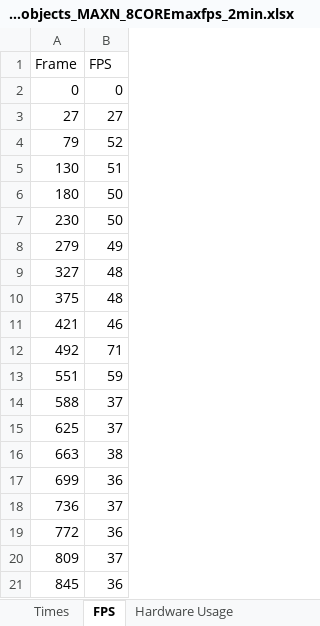
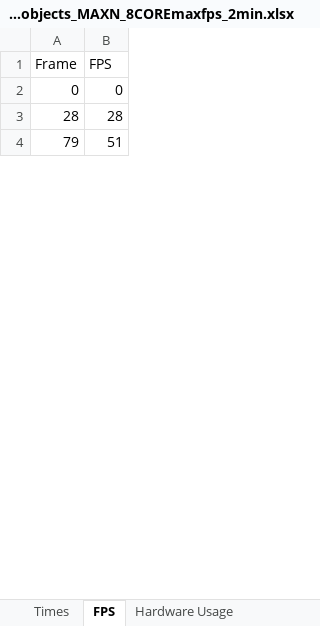
Before and after one commit to AbelHaro/TFG, an Excel workbook: excels/mp_shared_memory/mp_shared_memory_yolo11n_FP16_GPU_libre_objects_MAXN_8COREmaxfps_2min.xlsx, sheet FPS, drawn as a sheet; only a part is shown; values as stored, in another font and other column widths than the file's, no borders; removed rows and columns are numbered as before the commit, all else as after; the diff covers the shown part only; the diff names each change by its address in the sheet, - before the commit and + after, or states it on an @@ line.

```diff
--- a/excels/mp_shared_memory/mp_shared_memory_yolo11n_FP16_GPU_libre_objects_MAXN_8COREmaxfps_2min.xlsx (sheet FPS)
+++ b/excels/mp_shared_memory/mp_shared_memory_yolo11n_FP16_GPU_libre_objects_MAXN_8COREmaxfps_2min.xlsx (sheet FPS)
-row 3: 27 | 27
+row 3: 28 | 28
-B4 (FPS): 52
+B4 (FPS): 51
-row 5: 130 | 51
-row 6: 180 | 50
-row 7: 230 | 50
-row 8: 279 | 49
-row 9: 327 | 48
-row 10: 375 | 48
-row 11: 421 | 46
-row 12: 492 | 71
-row 13: 551 | 59
-row 14: 588 | 37
-row 15: 625 | 37
-row 16: 663 | 38
-row 17: 699 | 36
-row 18: 736 | 37
-row 19: 772 | 36
-row 20: 809 | 37
-row 21: 845 | 36
```
Also changed, not shown: 66 added rows, 51 removed rows and 3 edited cells elsewhere in this sheet, sheet Hardware Usage, sheet Times, excels/mp_shared_memory/mp_shared_memory_yolo11m_FP16_GPU_libre_objects_MAXN_8COREmaxfps_2min.xlsx, 11 other files.
